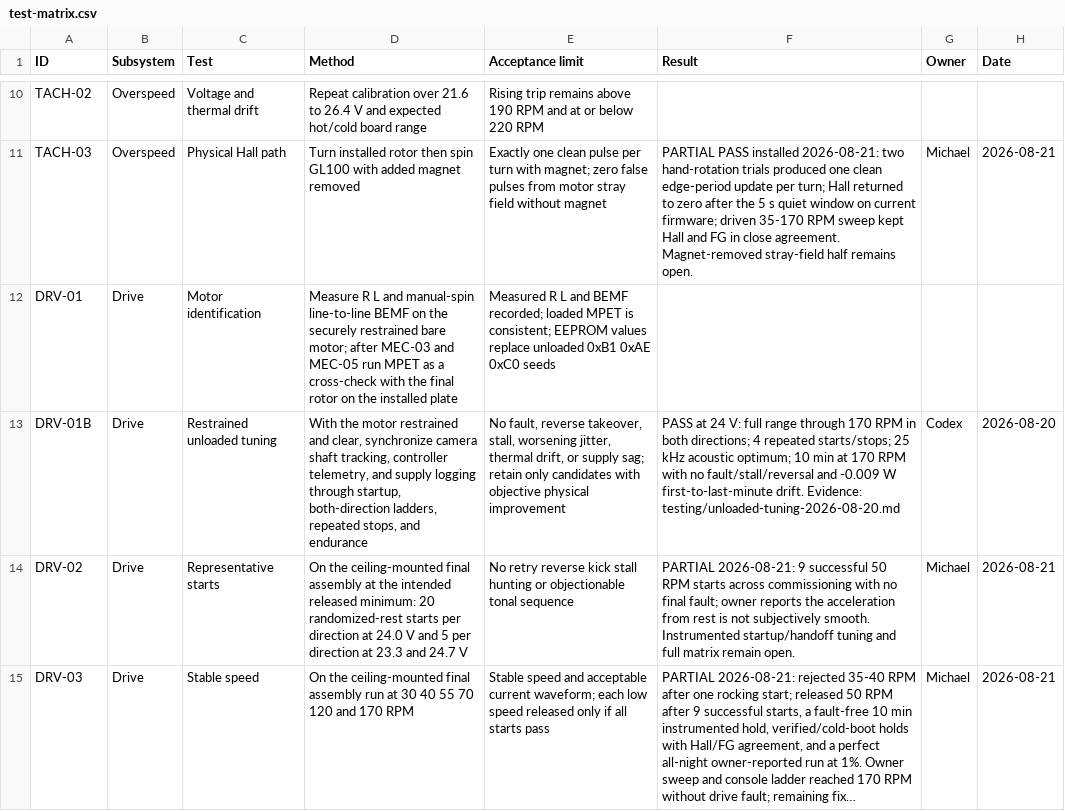
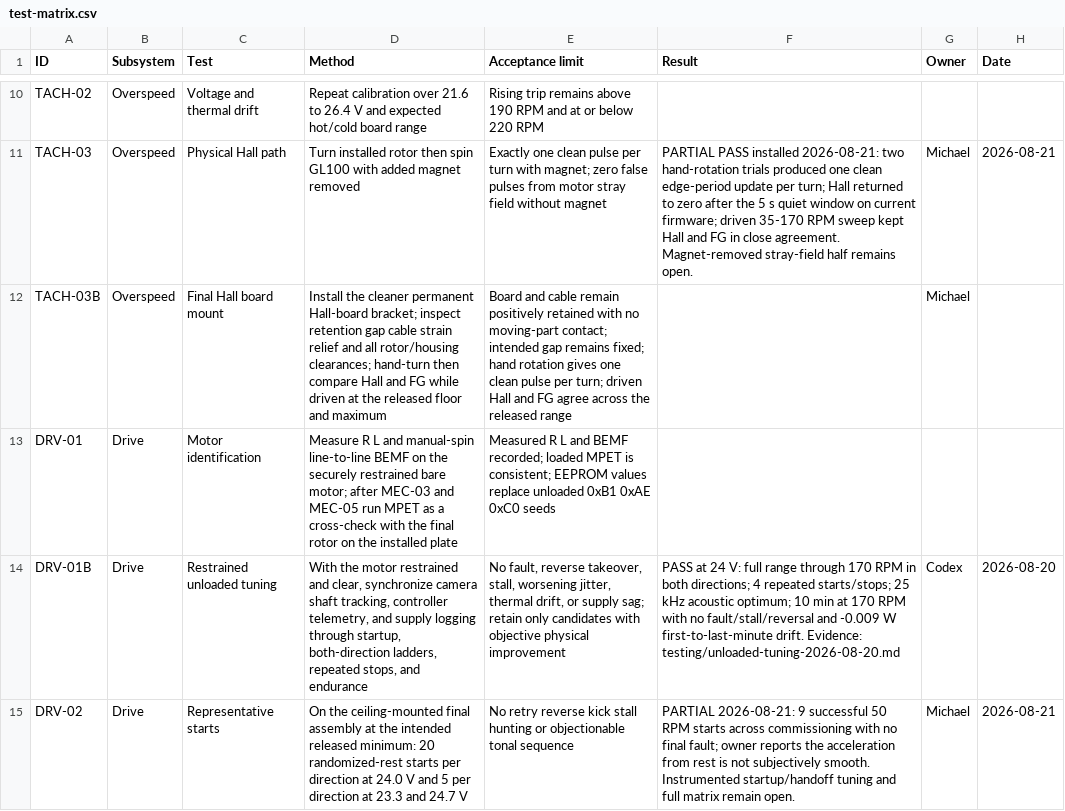
Before and after one commit to micthiesen/stillair, a CSV file: testing/test-matrix.csv, drawn as a sheet; only a part is shown, gaps mark what is left out; the shorter side is filled out with more unchanged rows; long unchanged cells end in ….

Commit message:
Define the remaining Stillair roadmap
Split loaded tuning into microphone-first and scope-assisted passes, choose selective camera use, and record the final Hall mount and owner-led finish work.

```diff
--- a/testing/test-matrix.csv
+++ b/testing/test-matrix.csv
@@ -11,2 +11,3 @@ TACH-02,Overspeed,Voltage and thermal drift,"Repeat calibration over 21.6 to 26.
 TACH-03,Overspeed,Physical Hall path,"Turn installed rotor then spin GL100 with added magnet removed","Exactly one clean pulse per turn with magnet; zero false pulses from motor stray field without magnet","PARTIAL PASS installed 2026-08-21: two hand-rotation trials produced one clean edge-period update per turn; Hall returned to zero after the 5 s quiet window on current firmware; driven 35-170 RPM sweep kept Hall and FG in close agreement. Magnet-removed stray-field half remains open.",Michael,2026-08-21
+TACH-03B,Overspeed,Final Hall board mount,"Install the cleaner permanent Hall-board bracket; inspect retention gap cable strain relief and all rotor/housing clearances; hand-turn then compare Hall and FG while driven at the released floor and maximum","Board and cable remain positively retained with no moving-part contact; intended gap remains fixed; hand rotation gives one clean pulse per turn; driven Hall and FG agree across the released range",,Michael,
 DRV-01,Drive,Motor identification,"Measure R L and manual-spin line-to-line BEMF on the securely restrained bare motor; after MEC-03 and MEC-05 run MPET as a cross-check with the final rotor on the installed plate","Measured R L and BEMF recorded; loaded MPET is consistent; EEPROM values replace unloaded 0xB1 0xAE 0xC0 seeds",,,
```
Also changed, not shown: 3 other files.
